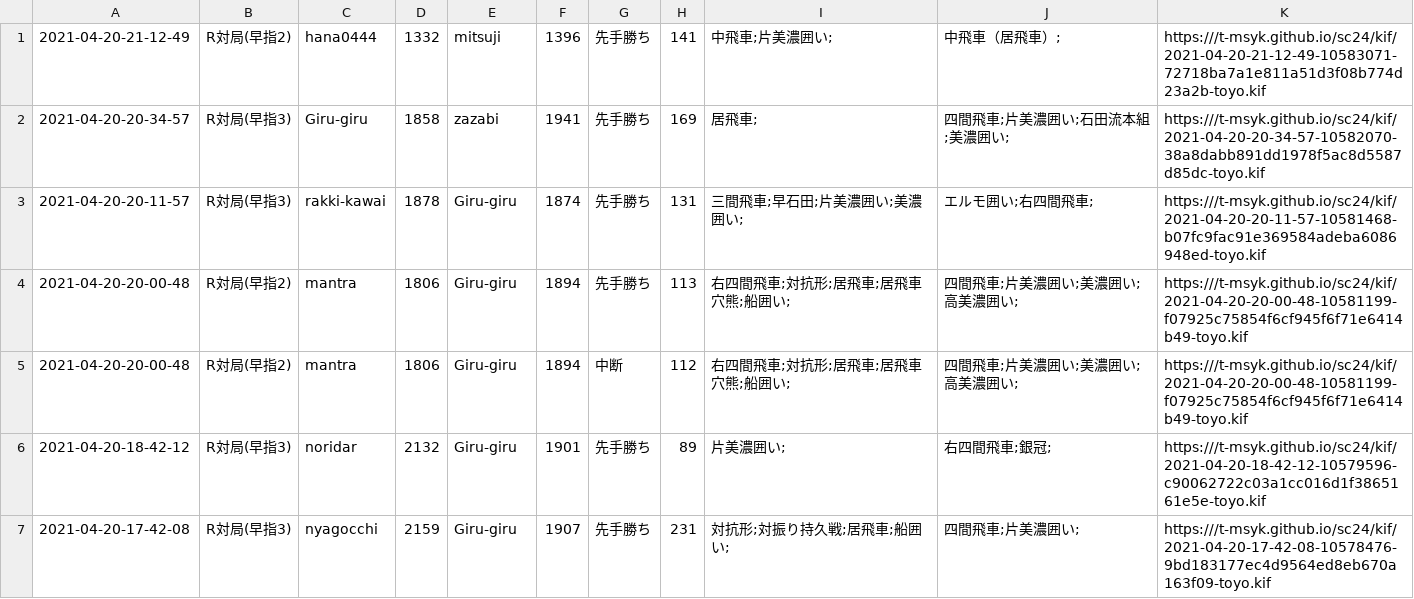
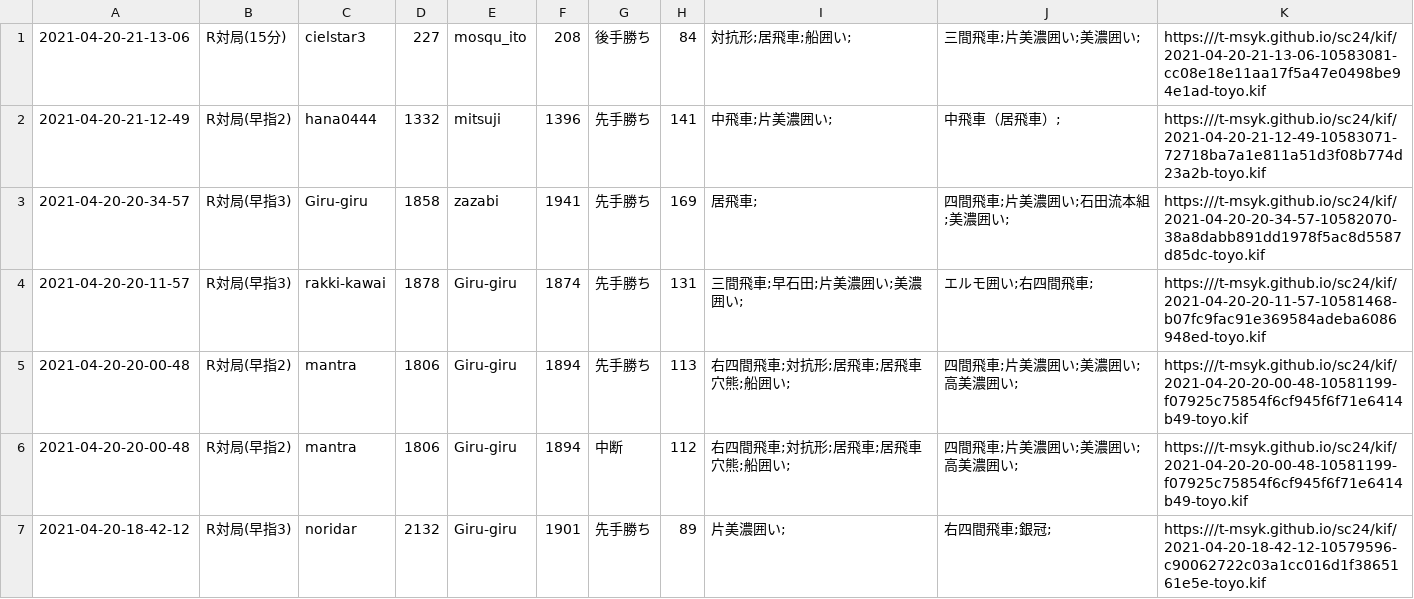
Before and after one commit to t-msyk/t-msyk.github.io, a CSV file: sc24/kif_table.csv, drawn as a sheet; only a part is shown; the shorter side is filled out with more unchanged rows; the diff names each change by its address in the sheet, - before the commit and + after, or states it on an @@ line.

Commit message:
Add data

```diff
--- a/sc24/kif_table.csv
+++ b/sc24/kif_table.csv
+row 1: 2021-04-20-21-13-06 | R対局(15分) | cielstar3 | 227 | mosqu_ito | 208 | 後手勝ち | 84 | 対抗形;居飛車;船囲い; | 三間飛車;片美濃囲い;美濃囲い; | https:///t-msyk.github.io/sc24/kif/2021-04-20-21-13-06-10583081-cc08e18e11aa17f5a47e0498be94e1ad-toyo.kif
```
Also changed, not shown: 2 other files.
